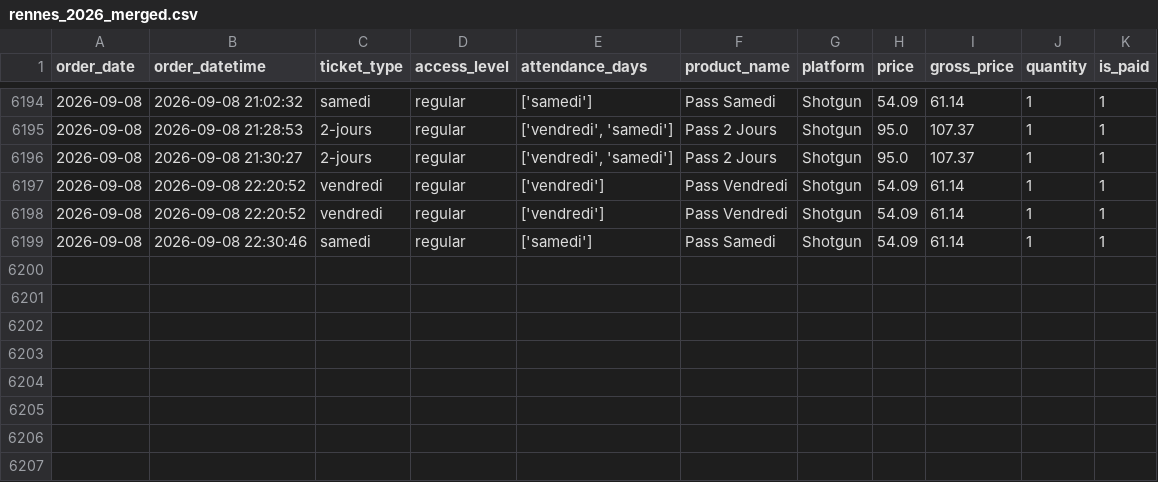
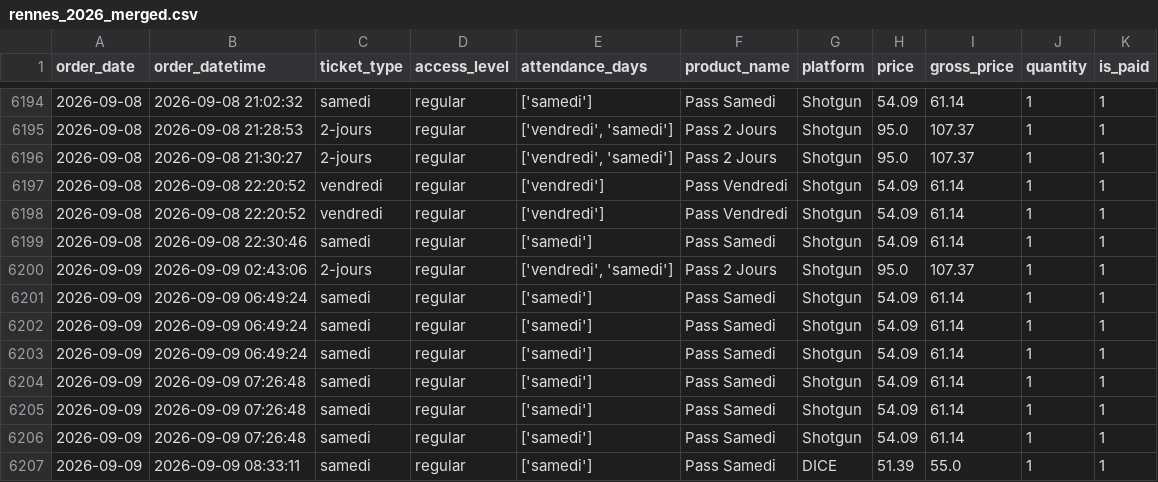
Before and after one commit to studio-ai2k/fix2-scratch, a CSV file: data/rennes_2026_merged.csv, drawn as a sheet; only a part is shown, gaps mark what is left out; the diff names each change by its address in the sheet, - before the commit and + after, or states it on an @@ line.

```diff
--- a/data/rennes_2026_merged.csv
+++ b/data/rennes_2026_merged.csv
+row 6200: 2026-09-09 | 2026-09-09 02:43:06 | 2-jours | regular | ['vendredi', 'samedi'] | Pass 2 Jours | Shotgun | 95.0 | 107.37 | 1 | 1
+row 6201: 2026-09-09 | 2026-09-09 06:49:24 | samedi | regular | ['samedi'] | Pass Samedi | Shotgun | 54.09 | 61.14 | 1 | 1
+row 6202: 2026-09-09 | 2026-09-09 06:49:24 | samedi | regular | ['samedi'] | Pass Samedi | Shotgun | 54.09 | 61.14 | 1 | 1
+row 6203: 2026-09-09 | 2026-09-09 06:49:24 | samedi | regular | ['samedi'] | Pass Samedi | Shotgun | 54.09 | 61.14 | 1 | 1
+row 6204: 2026-09-09 | 2026-09-09 07:26:48 | samedi | regular | ['samedi'] | Pass Samedi | Shotgun | 54.09 | 61.14 | 1 | 1
+row 6205: 2026-09-09 | 2026-09-09 07:26:48 | samedi | regular | ['samedi'] | Pass Samedi | Shotgun | 54.09 | 61.14 | 1 | 1
+row 6206: 2026-09-09 | 2026-09-09 07:26:48 | samedi | regular | ['samedi'] | Pass Samedi | Shotgun | 54.09 | 61.14 | 1 | 1
+row 6207: 2026-09-09 | 2026-09-09 08:33:11 | samedi | regular | ['samedi'] | Pass Samedi | DICE | 51.39 | 55.0 | 1 | 1
```
Also changed, not shown: data/geneve_2026_merged.csv, 9 other files.
